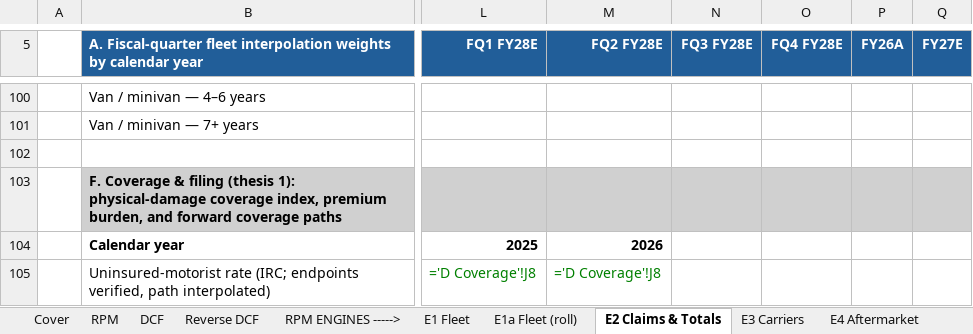
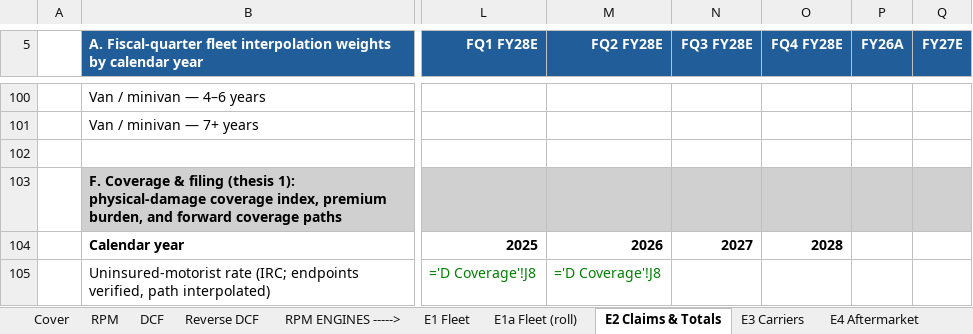
Before and after one commit to potpotman123/cprt-research, an Excel workbook: model/CPRT_Model_v2.xlsx, sheet E2 Claims & Totals, drawn as a sheet; only a part is shown, gaps mark what is left out; values as stored, in another font and other column widths than the file's, no borders; formulas without a stored value are shown as written; the diff covers the shown part only; the diff names each change by its address in the sheet, - before the commit and + after, or states it on an @@ line.

```diff
--- a/model/CPRT_Model_v2.xlsx (sheet E2 Claims & Totals)
+++ b/model/CPRT_Model_v2.xlsx (sheet E2 Claims & Totals)
-N104 (FQ3 FY28E): (empty)
+N104 (FQ3 FY28E): 2027
-O104 (FQ4 FY28E): (empty)
+O104 (FQ4 FY28E): 2028
```
Also changed, not shown: 11 edited cells elsewhere in this sheet, sheet Key Drivers, sheet D Coverage, 4 other files.
